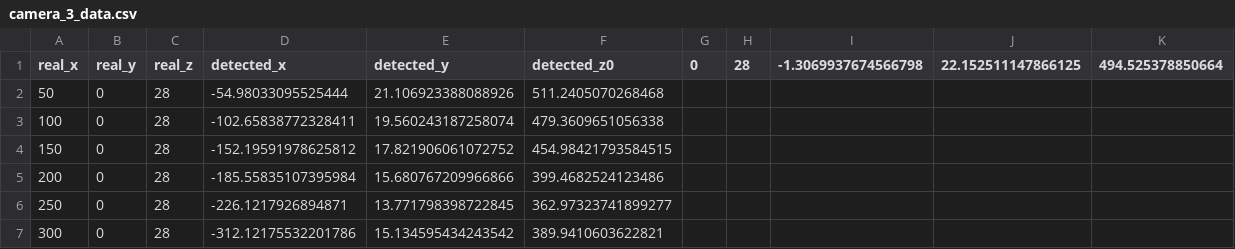
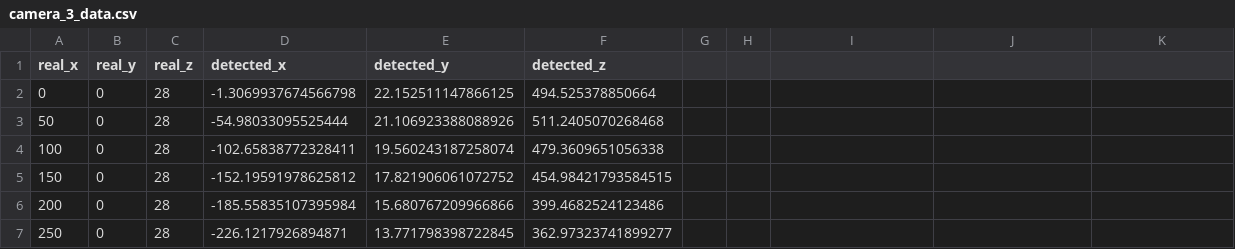
Before and after one commit to mchen0037/whole-bodied-mathematics, a CSV file: app/camera_world_calibration/camera_3_data.csv, drawn as a sheet; only a part is shown; the shorter side is filled out with more unchanged rows.

```diff
--- a/app/camera_world_calibration/camera_3_data.csv
+++ b/app/camera_world_calibration/camera_3_data.csv
@@ -1,2 +1,3 @@
-real_x, real_y, real_z, detected_x, detected_y, detected_z0,0,28,-1.3069937674566798,22.152511147866125,494.525378850664
+real_x, real_y, real_z, detected_x, detected_y, detected_z
+0,0,28,-1.3069937674566798,22.152511147866125,494.525378850664
 50,0,28,-54.98033095525444,21.106923388088926,511.2405070268468
```
Also changed, not shown: app/camera_world_calibration/camera_1_data.csv, app/camera_world_calibration/camera_2_data.csv, 3 other files.
